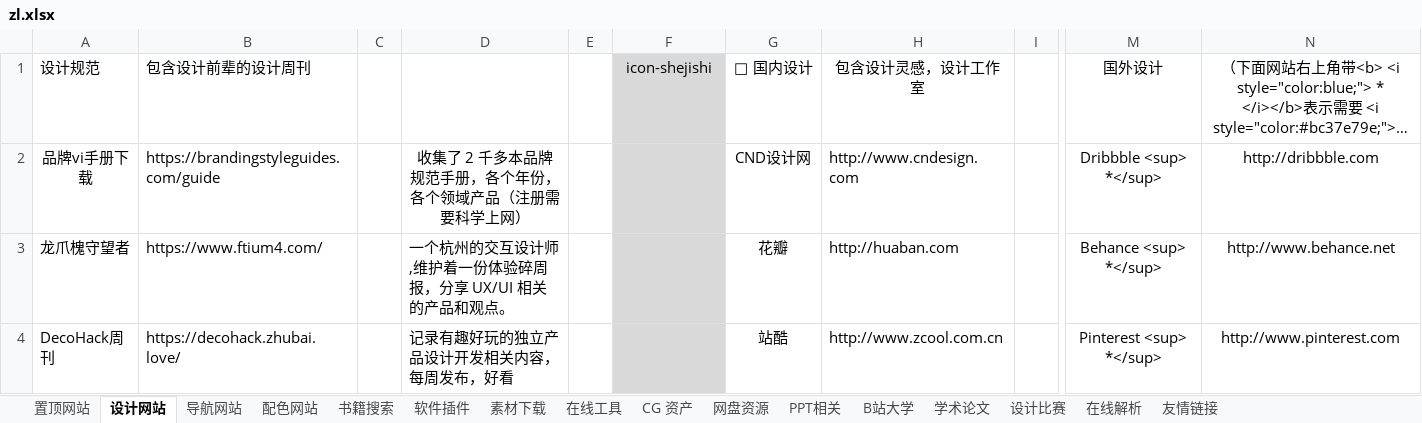
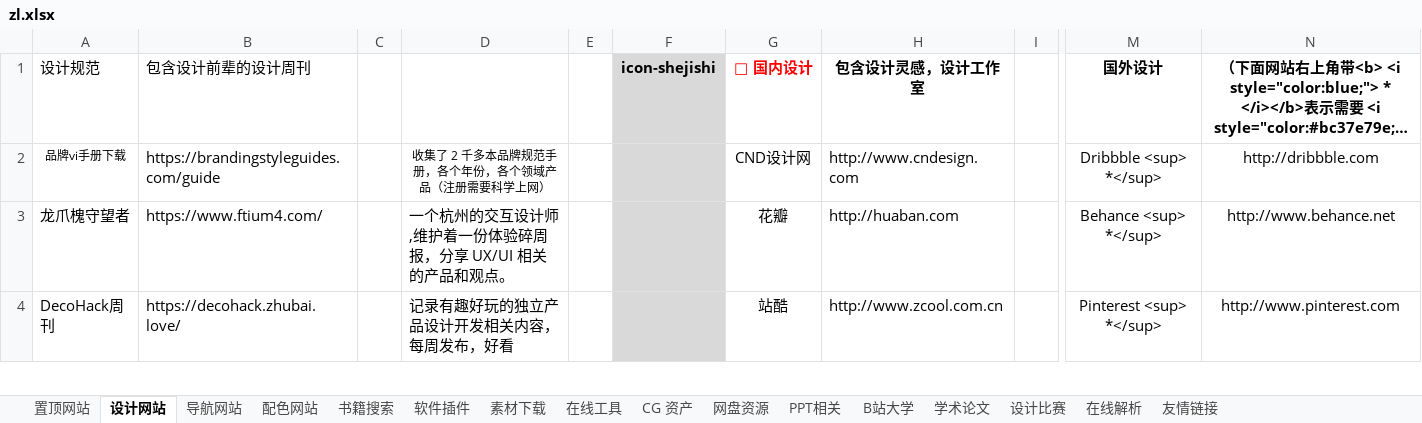
Before and after one commit to xiaolongmr/dh, an Excel workbook: zl.xlsx, sheet 设计网站, drawn as a sheet; only a part is shown, gaps mark what is left out; long unchanged cells end in …; values as stored, in another font and other column widths than the file's, no borders; the diff covers the shown part only; the diff names each change by its address in the sheet, - before the commit and + after, or states it on an @@ line.

```diff
--- a/zl.xlsx (sheet 设计网站)
+++ b/zl.xlsx (sheet 设计网站)
-F1:H1 bold: off
+F1:H1 bold: on
-G1 text colour: black
+G1 text colour: #FF0000
-M1:N1 bold: off
+M1:N1 bold: on
@@ A2 text size: smaller @@
@@ D2 text size: smaller @@
```
Also changed, not shown: 1 edited cell and cell formats elsewhere in this sheet, sheet 软件插件, sheet 友情链接, sheet 在线工具, sheet 置顶网站.
